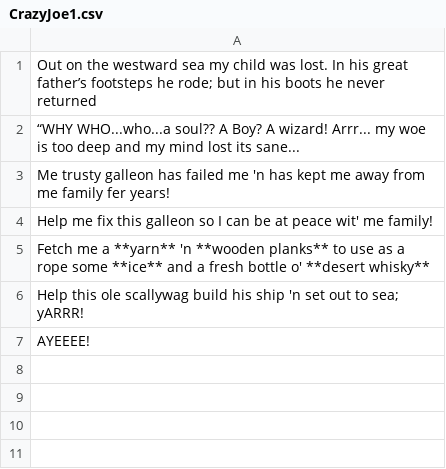
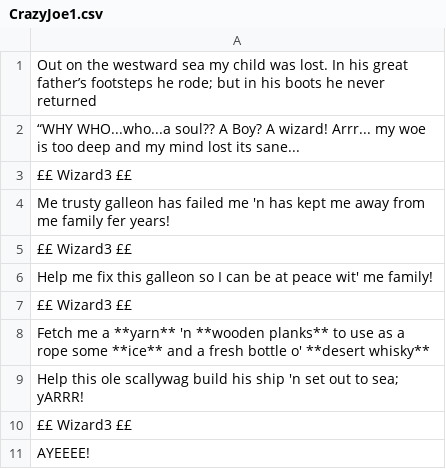
Before and after one commit to louis-todd/theWizardOfFlorin, a CSV file: resources/Dialogue/CrazyJoe/CrazyJoe1.csv, drawn as a sheet.

```diff
--- a/resources/Dialogue/CrazyJoe/CrazyJoe1.csv
+++ b/resources/Dialogue/CrazyJoe/CrazyJoe1.csv
@@ -2,6 +2,10 @@ Out on the westward sea my child was lost. In his great father’s footsteps he
 “WHY WHO...who...a soul?? A Boy? A wizard! Arrr... my woe is too deep and my mind lost its sane...,
+££ Wizard3 ££,
 Me trusty galleon has failed me 'n has kept me away from me family fer years!,
+££ Wizard3 ££,
 Help me fix this galleon so I can be at peace wit' me family!,
+££ Wizard3 ££,
 Fetch me a **yarn** 'n **wooden planks** to use as a rope some **ice** and a fresh bottle o' **desert whisky**,
 Help this ole scallywag build his ship 'n set out to sea; yARRR!,
+££ Wizard3 ££,
 AYEEEE!,
```
Also changed, not shown: resources/Dialogue/Gluttony/Gluttony7.csv, resources/Dialogue/Mayor/Mayor.csv, 12 other files.
